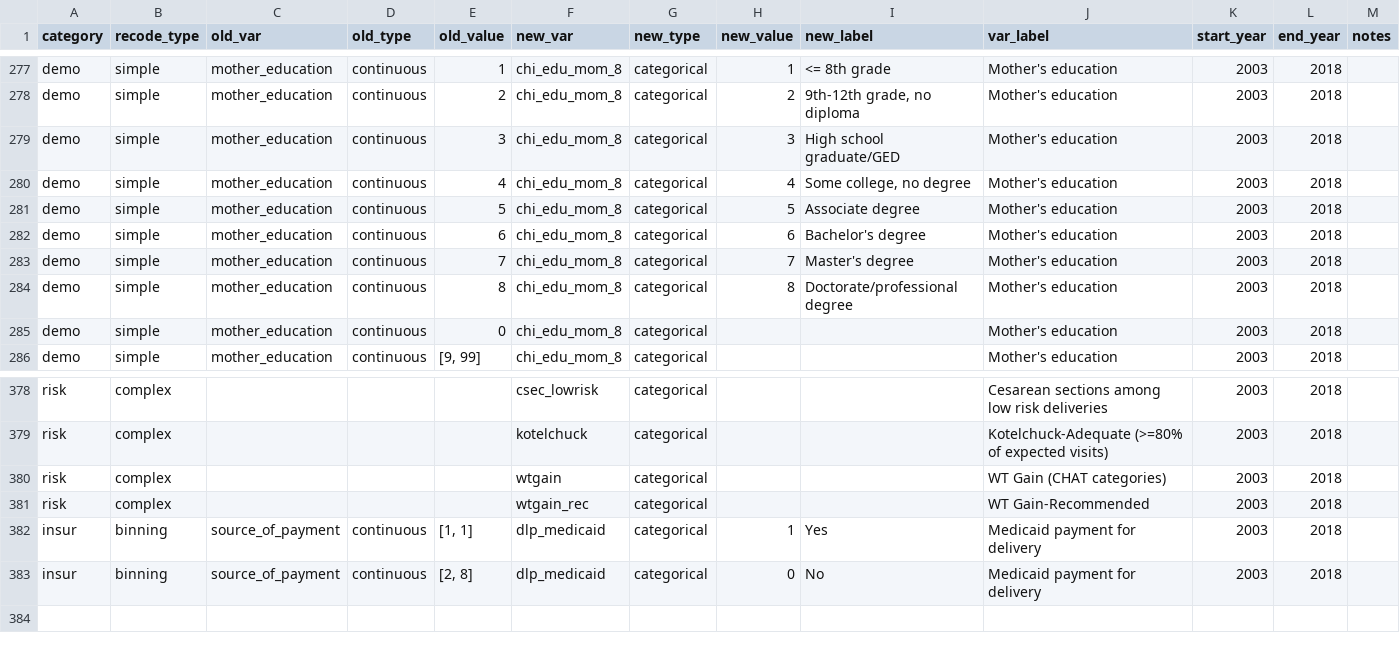
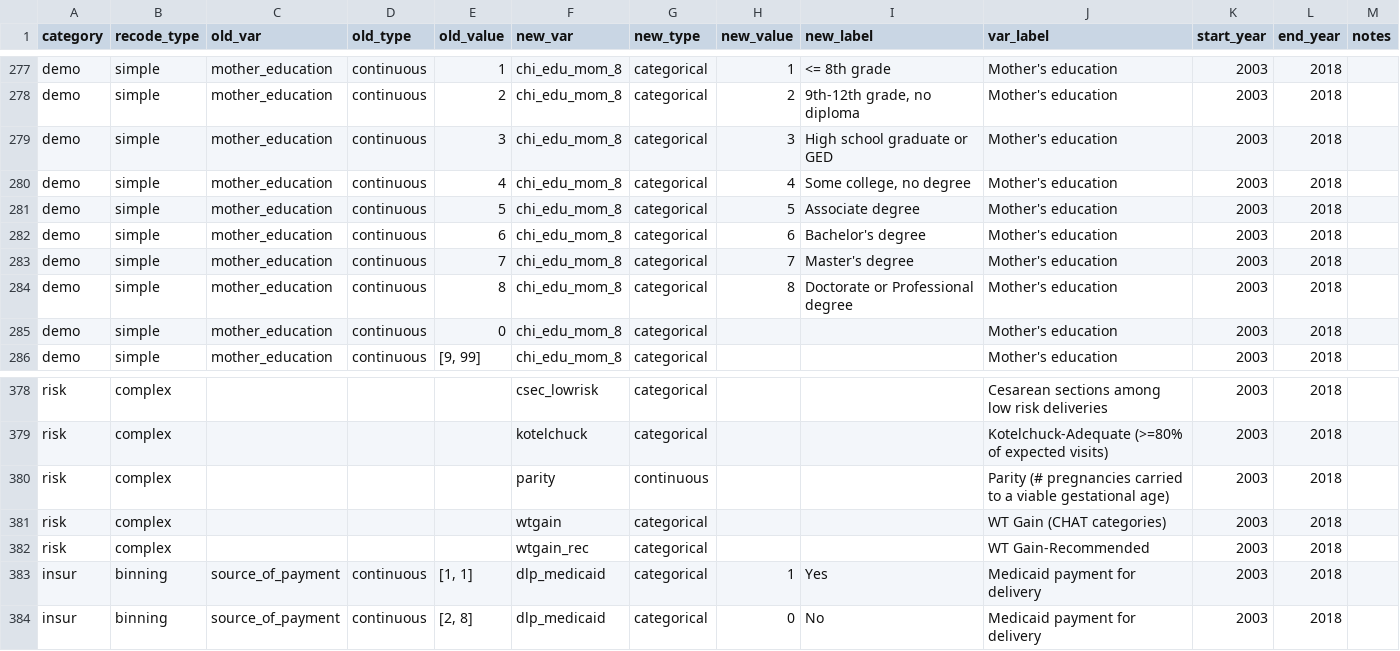
Before and after one commit to jfontestad/DOHdata, a CSV file: ETL/birth/ref/ref.bir_recodes_simple.csv, drawn as a sheet; only a part is shown, gaps mark what is left out.

Commit message:
Fixes #37 and fixes #38
 - updated chi_edu_mom_8
 	Doctorate/professional degree >> Doctorate or Professional degree
	High school graduate/GED >> High school graduate or GED
 - created parity indicator from <prior_live_births_living> & <prior_live_births_deceased>

```diff
--- a/ETL/birth/ref/ref.bir_recodes_simple.csv
+++ b/ETL/birth/ref/ref.bir_recodes_simple.csv
@@ -278,3 +278,3 @@ demo,simple,mother_education,continuous,1,chi_edu_mom_8,categorical,1,<= 8th gra
 demo,simple,mother_education,continuous,2,chi_edu_mom_8,categorical,2,"9th-12th grade, no diploma",Mother's education,2003,2018,
-demo,simple,mother_education,continuous,3,chi_edu_mom_8,categorical,3,High school graduate/GED,Mother's education,2003,2018,
+demo,simple,mother_education,continuous,3,chi_edu_mom_8,categorical,3,High school graduate or GED,Mother's education,2003,2018,
 demo,simple,mother_education,continuous,4,chi_edu_mom_8,categorical,4,"Some college, no degree",Mother's education,2003,2018,
@@ -283,3 +283,3 @@ demo,simple,mother_education,continuous,6,chi_edu_mom_8,categorical,6,Bachelor's
 demo,simple,mother_education,continuous,7,chi_edu_mom_8,categorical,7,Master's degree,Mother's education,2003,2018,
-demo,simple,mother_education,continuous,8,chi_edu_mom_8,categorical,8,Doctorate/professional degree,Mother's education,2003,2018,
+demo,simple,mother_education,continuous,8,chi_edu_mom_8,categorical,8,Doctorate or Professional degree,Mother's education,2003,2018,
 demo,simple,mother_education,continuous,0,chi_edu_mom_8,categorical,,,Mother's education,2003,2018,
@@ -379,2 +379,3 @@ risk,complex,,,,csec_lowrisk,categorical,,,Cesarean sections among low risk deli
 risk,complex,,,,kotelchuck,categorical,,,Kotelchuck-Adequate (>=80% of expected visits),2003,2018,
+risk,complex,,,,parity,continuous,,,Parity (# pregnancies carried to a viable gestational age),2003,2018,
 risk,complex,,,,wtgain,categorical,,,WT Gain (CHAT categories),2003,2018,
```
Also changed, not shown: 2 other files.
